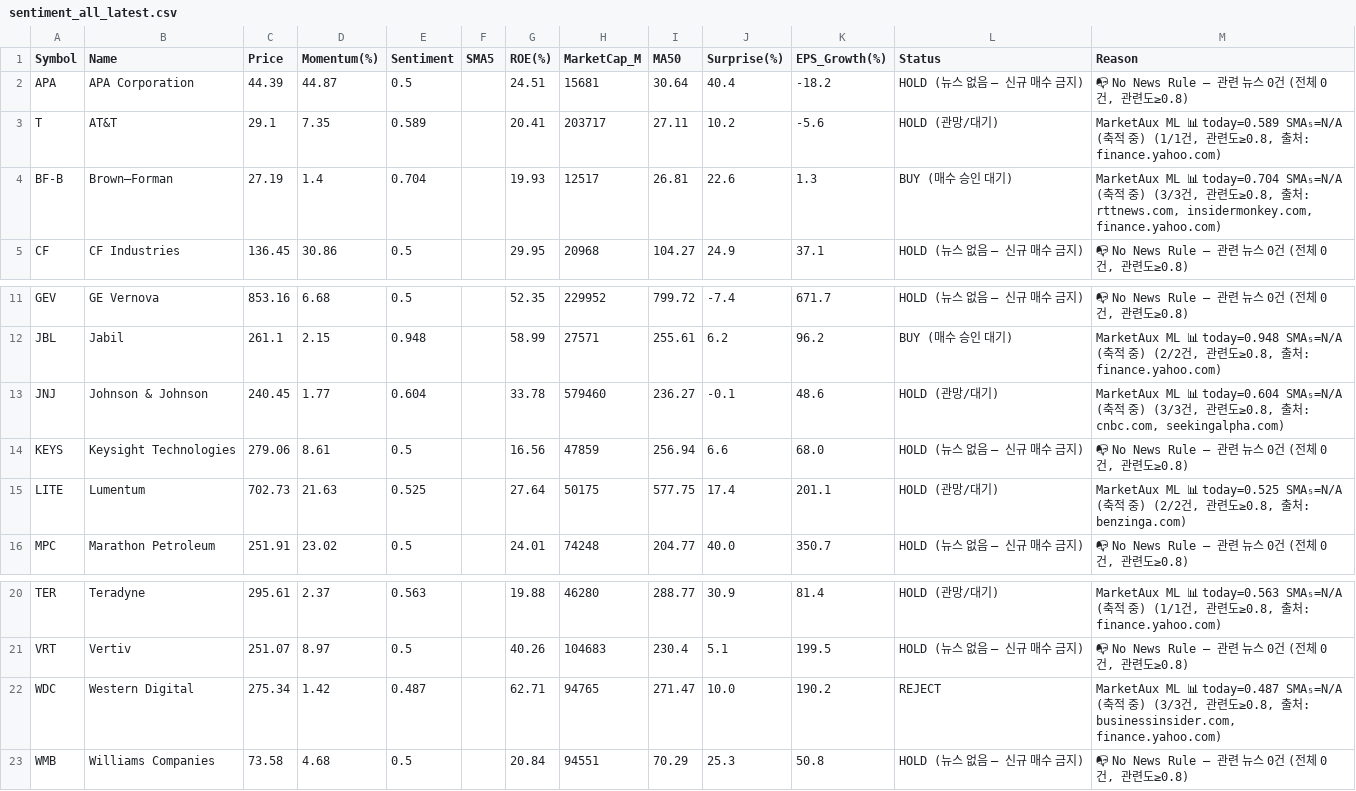
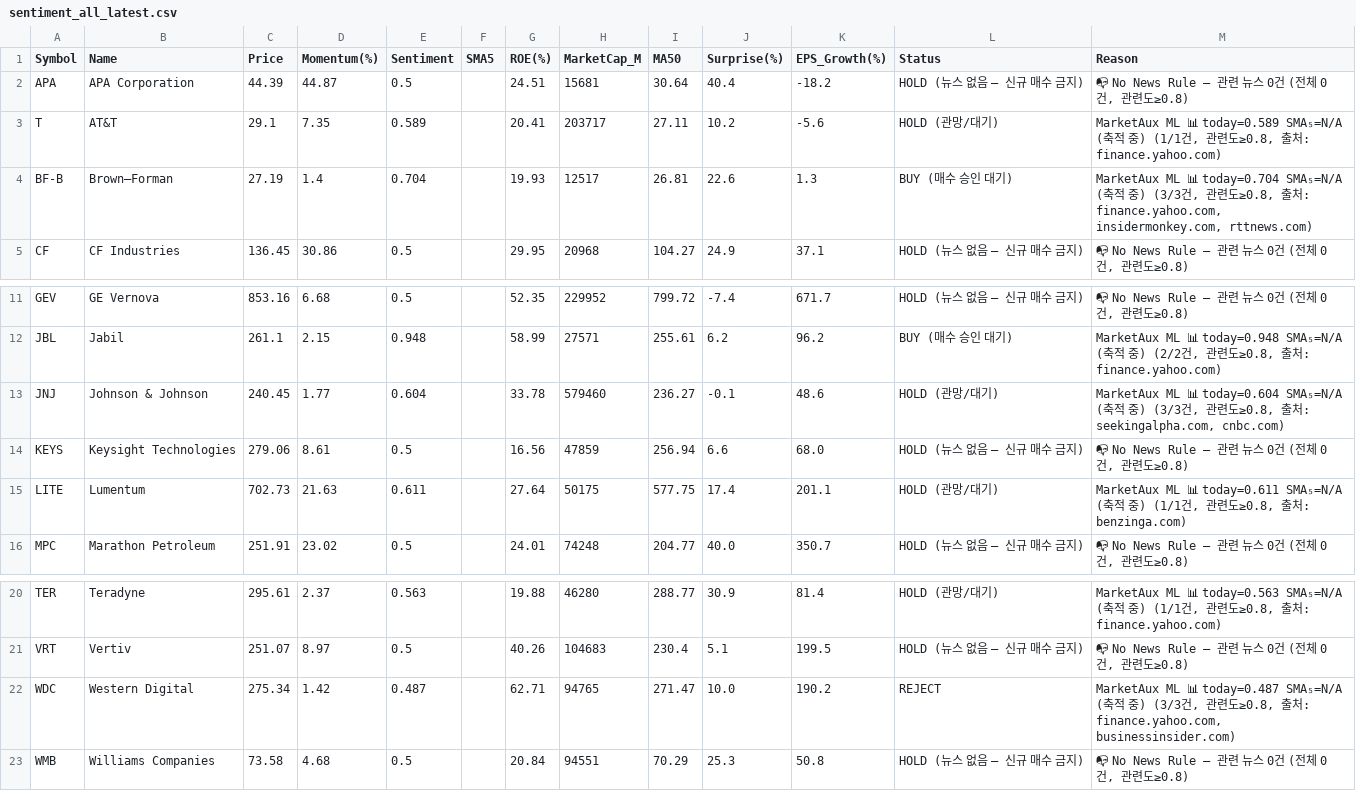
Before and after one commit to abraxass0511-lab/Alpha-Investment-Agent, a CSV file: output_reports/sentiment_all_latest.csv, drawn as a sheet; only a part is shown, gaps mark what is left out.

```diff
--- a/output_reports/sentiment_all_latest.csv
+++ b/output_reports/sentiment_all_latest.csv
@@ -3,3 +3,3 @@ APA,APA Corporation,44.39,44.87,0.5,,24.51,15681,30.64,40.4,-18.2,HOLD (뉴스
 T,AT&T,29.1,7.35,0.589,,20.41,203717,27.11,10.2,-5.6,HOLD (관망/대기),"MarketAux ML 📊 today=0.589 SMA₅=N/A (축적 중) (1/1건, 관련도≥0.8, 출처: finance.yahoo.com)"
-BF-B,Brown–Forman,27.19,1.4,0.704,,19.93,12517,26.81,22.6,1.3,BUY (매수 승인 대기),"MarketAux ML 📊 today=0.704 SMA₅=N/A (축적 중) (3/3건, 관련도≥0.8, 출처: rttnews.com, insidermonkey.com, finance.yahoo.com)"
+BF-B,Brown–Forman,27.19,1.4,0.704,,19.93,12517,26.81,22.6,1.3,BUY (매수 승인 대기),"MarketAux ML 📊 today=0.704 SMA₅=N/A (축적 중) (3/3건, 관련도≥0.8, 출처: finance.yahoo.com, insidermonkey.com, rttnews.com)"
 CF,CF Industries,136.45,30.86,0.5,,29.95,20968,104.27,24.9,37.1,HOLD (뉴스 없음 — 신규 매수 금지),"📭 No News Rule — 관련 뉴스 0건 (전체 0건, 관련도≥0.8)"
@@ -12,5 +12,5 @@ GEV,GE Vernova,853.16,6.68,0.5,,52.35,229952,799.72,-7.4,671.7,HOLD (뉴스 없
 JBL,Jabil,261.1,2.15,0.948,,58.99,27571,255.61,6.2,96.2,BUY (매수 승인 대기),"MarketAux ML 📊 today=0.948 SMA₅=N/A (축적 중) (2/2건, 관련도≥0.8, 출처: finance.yahoo.com)"
-JNJ,Johnson & Johnson,240.45,1.77,0.604,,33.78,579460,236.27,-0.1,48.6,HOLD (관망/대기),"MarketAux ML 📊 today=0.604 SMA₅=N/A (축적 중) (3/3건, 관련도≥0.8, 출처: cnbc.com, seekingalpha.com)"
+JNJ,Johnson & Johnson,240.45,1.77,0.604,,33.78,579460,236.27,-0.1,48.6,HOLD (관망/대기),"MarketAux ML 📊 today=0.604 SMA₅=N/A (축적 중) (3/3건, 관련도≥0.8, 출처: seekingalpha.com, cnbc.com)"
 KEYS,Keysight Technologies,279.06,8.61,0.5,,16.56,47859,256.94,6.6,68.0,HOLD (뉴스 없음 — 신규 매수 금지),"📭 No News Rule — 관련 뉴스 0건 (전체 0건, 관련도≥0.8)"
-LITE,Lumentum,702.73,21.63,0.525,,27.64,50175,577.75,17.4,201.1,HOLD (관망/대기),"MarketAux ML 📊 today=0.525 SMA₅=N/A (축적 중) (2/2건, 관련도≥0.8, 출처: benzinga.com)"
+LITE,Lumentum,702.73,21.63,0.611,,27.64,50175,577.75,17.4,201.1,HOLD (관망/대기),"MarketAux ML 📊 today=0.611 SMA₅=N/A (축적 중) (1/1건, 관련도≥0.8, 출처: benzinga.com)"
 MPC,Marathon Petroleum,251.91,23.02,0.5,,24.01,74248,204.77,40.0,350.7,HOLD (뉴스 없음 — 신규 매수 금지),"📭 No News Rule — 관련 뉴스 0건 (전체 0건, 관련도≥0.8)"
@@ -21,3 +21,3 @@ TER,Teradyne,295.61,2.37,0.563,,19.88,46280,288.77,30.9,81.4,HOLD (관망/대기
 VRT,Vertiv,251.07,8.97,0.5,,40.26,104683,230.4,5.1,199.5,HOLD (뉴스 없음 — 신규 매수 금지),"📭 No News Rule — 관련 뉴스 0건 (전체 0건, 관련도≥0.8)"
-WDC,Western Digital,275.34,1.42,0.487,,62.71,94765,271.47,10.0,190.2,REJECT,"MarketAux ML 📊 today=0.487 SMA₅=N/A (축적 중) (3/3건, 관련도≥0.8, 출처: businessinsider.com, finance.yahoo.com)"
+WDC,Western Digital,275.34,1.42,0.487,,62.71,94765,271.47,10.0,190.2,REJECT,"MarketAux ML 📊 today=0.487 SMA₅=N/A (축적 중) (3/3건, 관련도≥0.8, 출처: finance.yahoo.com, businessinsider.com)"
 WMB,Williams Companies,73.58,4.68,0.5,,20.84,94551,70.29,25.3,50.8,HOLD (뉴스 없음 — 신규 매수 금지),"📭 No News Rule — 관련 뉴스 0건 (전체 0건, 관련도≥0.8)"
```
Also changed, not shown: 4 other files.
